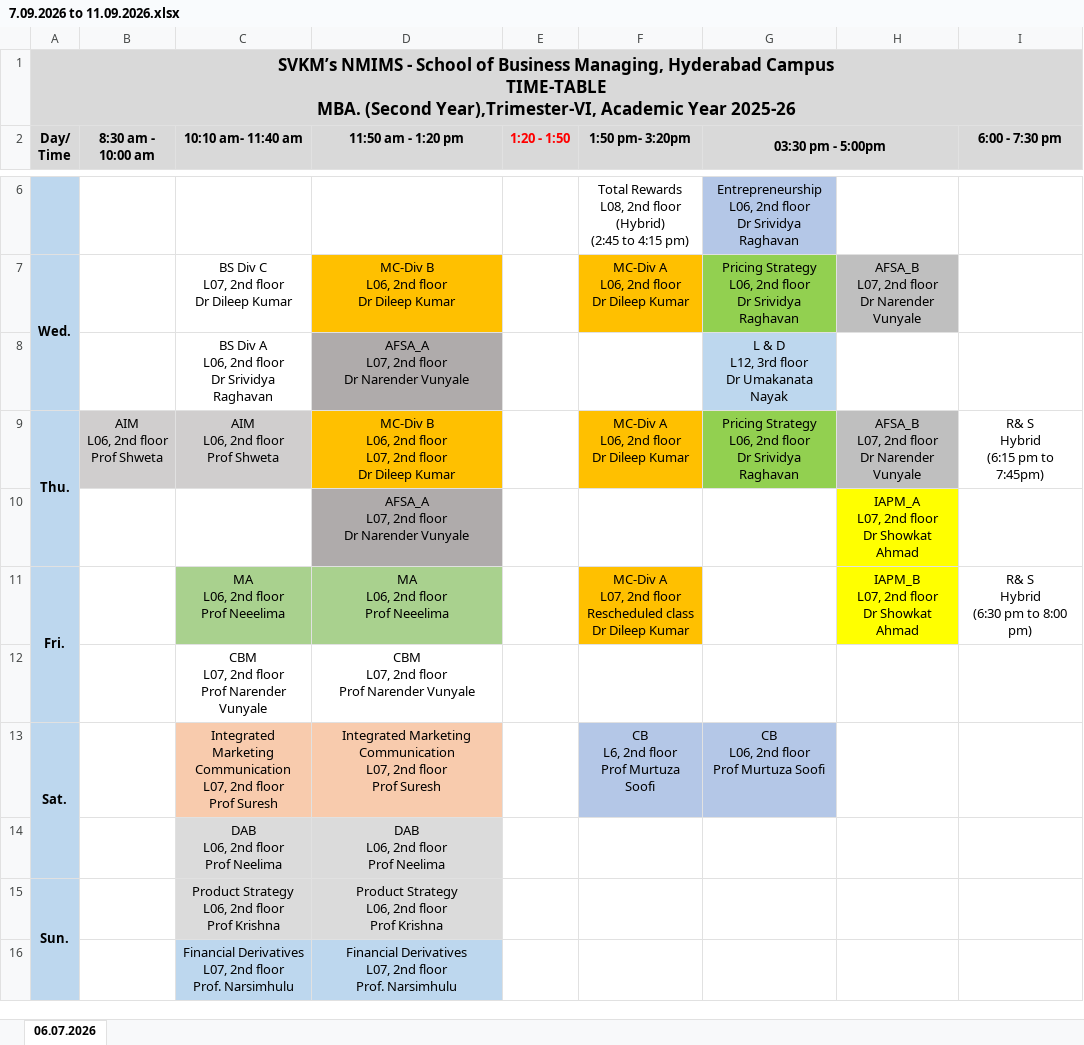
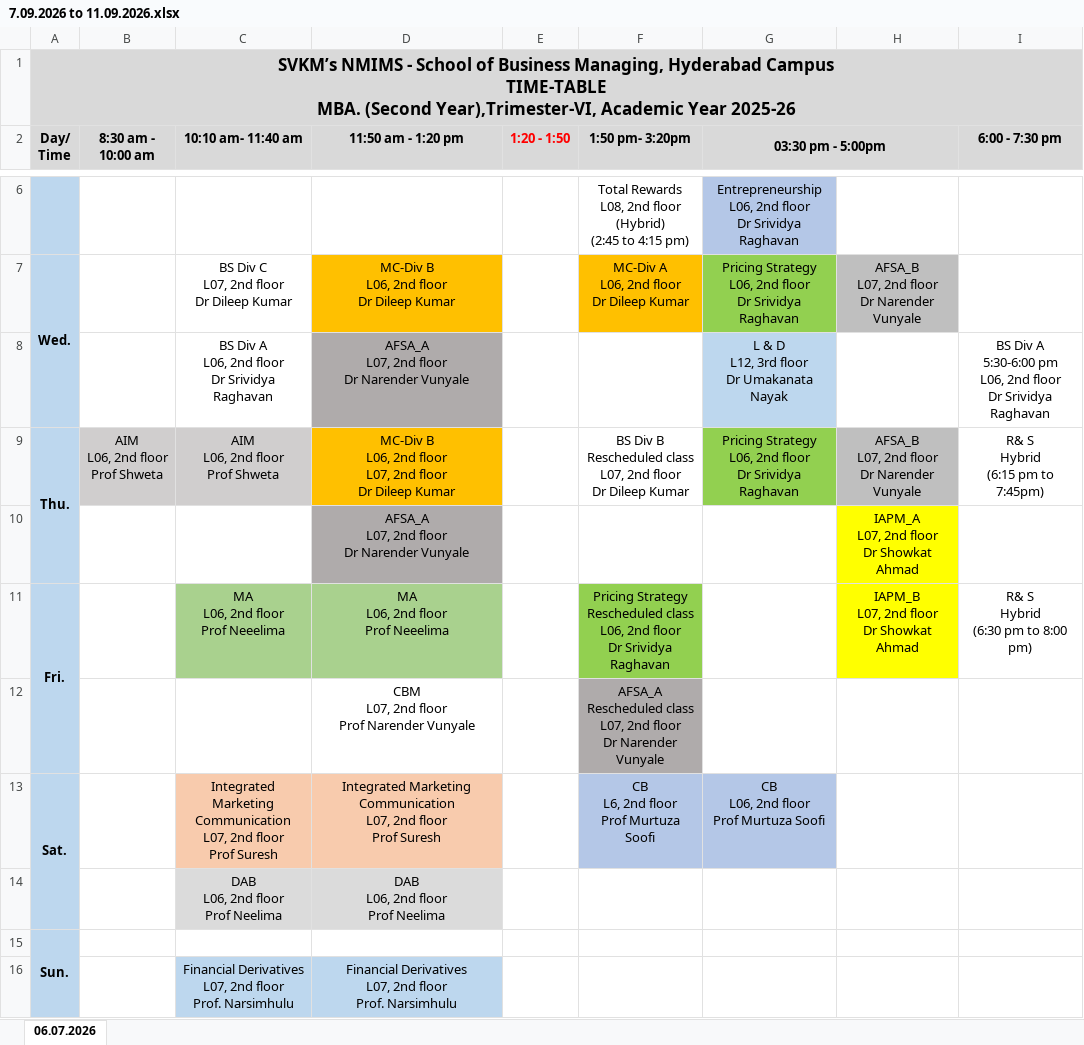
Before and after one commit to ronny-jacob/nmims-class-schedule, an Excel workbook: downloads/7.09.2026 to 11.09.2026.xlsx, sheet 06.07.2026, drawn as a sheet; only a part is shown, gaps mark what is left out; values as stored, in another font and other column widths than the file's, no borders; removed rows and columns are numbered as before the commit, all else as after; ↵ is a line break in a cell; the diff names each change by its address in the sheet, - before the commit and + after, or states it on an @@ line.

```diff
--- a/downloads/7.09.2026 to 11.09.2026.xlsx (sheet 06.07.2026)
+++ b/downloads/7.09.2026 to 11.09.2026.xlsx (sheet 06.07.2026)
-I8 (6:00 - 7:30 pm): (empty)
+I8 (6:00 - 7:30 pm): BS Div A ↵ 5:30-6:00 pm ↵ L06, 2nd floor ↵ Dr Srividya Raghavan
-F9 (1:50 pm- 3:20pm): MC-Div A ↵ L06, 2nd floor…
+F9 (1:50 pm- 3:20pm): BS Div B ↵ Rescheduled class ↵ L07, 2nd floor…
-F9 fill: #FFC000
+F9 fill: none
-F11 (1:50 pm- 3:20pm): MC-Div A ↵ L07, 2nd floor ↵ Rescheduled class ↵ Dr Dileep Kumar
+F11 (1:50 pm- 3:20pm): Pricing Strategy ↵ Rescheduled class ↵ L06, 2nd floor ↵ Dr Srividya Raghavan
-F11 fill: #FFC000
+F11 fill: #92D050
-row 12:  |  | CBM ↵ L07, 2nd floor ↵ Prof Narender Vunyale | CBM ↵ L07, 2nd floor ↵ Prof Narender Vunyale
+row 12:  |  |  | CBM ↵ L07, 2nd floor ↵ Prof Narender Vunyale |  | AFSA_A ↵ Rescheduled class ↵ L07, 2nd floor ↵ Dr Narender Vunyale
-C15 (10:10 am- 11:40 am): Product Strategy ↵ L06, 2nd floor ↵ Prof Krishna
+C15 (10:10 am- 11:40 am): (empty)
-C15:D15 fill: #DBDBDB
+C15:D15 fill: none
-D15 (11:50 am - 1:20 pm): Product Strategy ↵ L06, 2nd floor ↵ Prof Krishna
+D15 (11:50 am - 1:20 pm): (empty)
```
Also changed, not shown: 3 other files.
